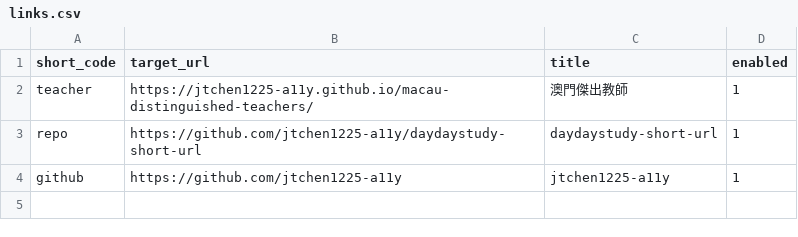
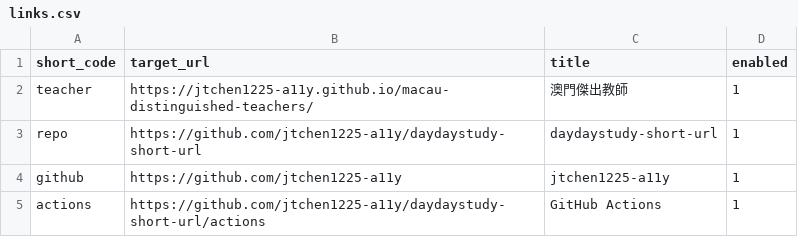
Before and after one commit to jtchen1225-a11y/daydaystudy-short-url, a CSV file: links.csv, drawn as a sheet.

Commit message:
Update short links 2026-09-14 00:11

```diff
--- a/links.csv
+++ b/links.csv
@@ -4 +4,2 @@ repo,https://github.com/jtchen1225-a11y/daydaystudy-short-url,daydaystudy-short-
 github,https://github.com/jtchen1225-a11y,jtchen1225-a11y,1
+actions,https://github.com/jtchen1225-a11y/daydaystudy-short-url/actions,GitHub Actions,1
```
